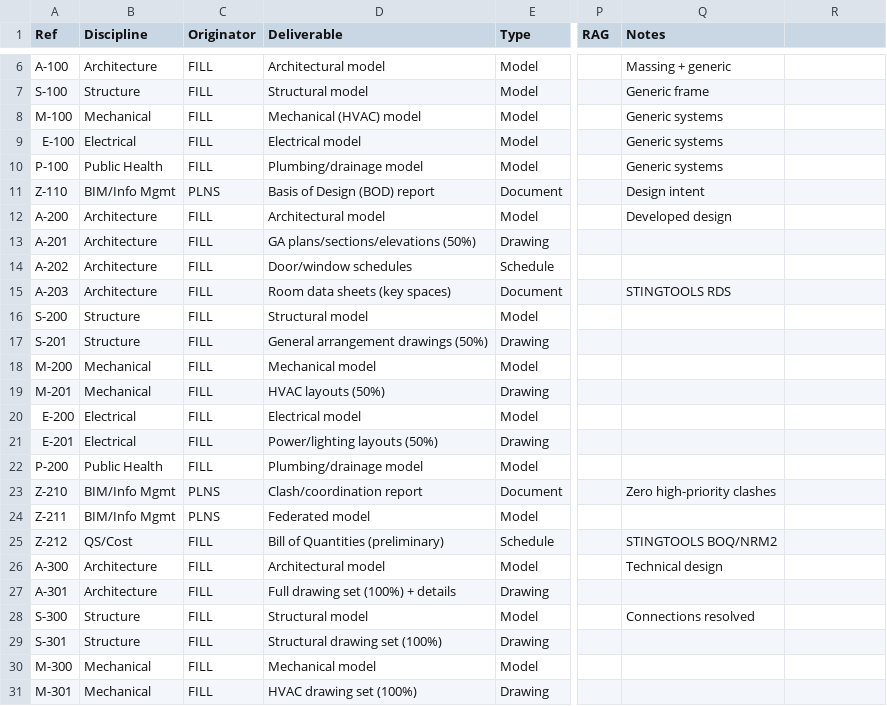
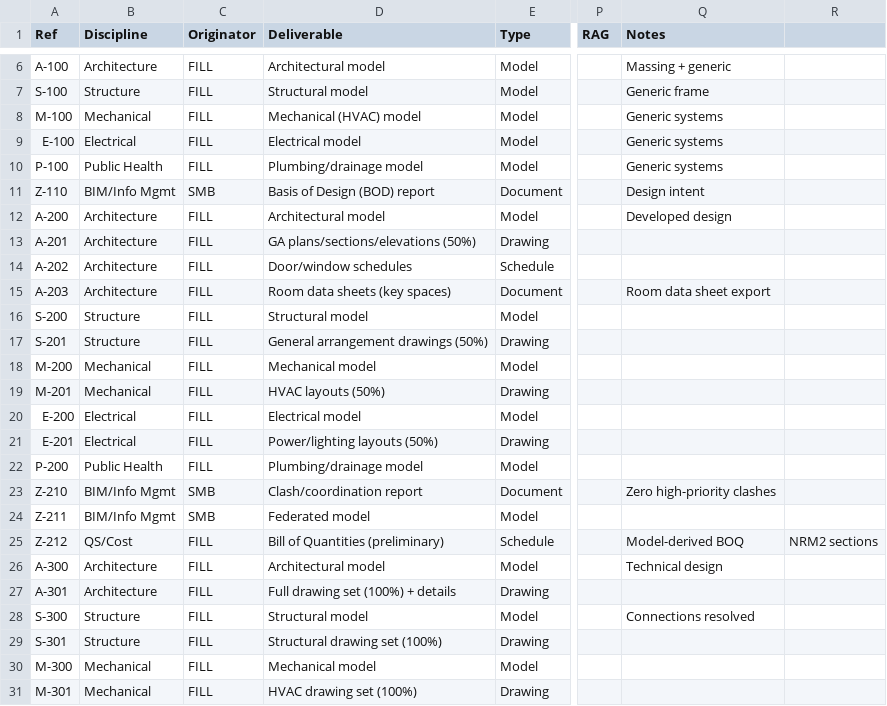
Before and after one commit to beckykyomugisha/STINGTOOLS, a CSV file: GUIDES/KUT_MIDP_TEMPLATE.csv, drawn as a sheet; only a part is shown, gaps mark what is left out; the diff covers the shown part only; the diff names each change by its address in the sheet, - before the commit and + after, or states it on an @@ line.

```diff
--- a/GUIDES/KUT_MIDP_TEMPLATE.csv
+++ b/GUIDES/KUT_MIDP_TEMPLATE.csv
-C11 (Originator): PLNS
+C11 (Originator): SMB
-Q15 (Notes): STINGTOOLS RDS
+Q15 (Notes): Room data sheet export
-C23:C24 (Originator): PLNS
+C23:C24 (Originator): SMB
-Q25 (Notes): STINGTOOLS BOQ/NRM2
+Q25 (Notes): Model-derived BOQ
-R25: (empty)
+R25: NRM2 sections
```
Also changed, not shown: 17 edited cells elsewhere in this file, 2 other files.
